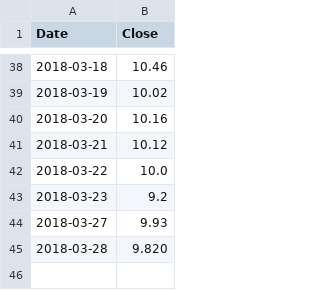
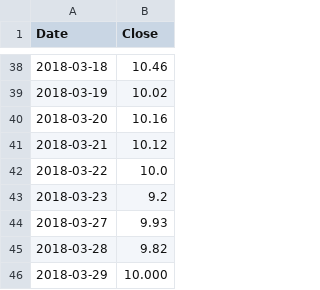
Before and after one commit to rotblade/goldshire, a CSV file: invest/csv/historic/01171.csv, drawn as a sheet; only a part is shown, gaps mark what is left out.

```diff
--- a/invest/csv/historic/01171.csv
+++ b/invest/csv/historic/01171.csv
@@ -44,2 +44,3 @@ Date,Close
 2018-03-27,9.93
-2018-03-28,9.820
+2018-03-28,9.82
+2018-03-29,10.000
```
Also changed, not shown: invest/csv/historic/002294.csv, invest/csv/historic/02601.csv, 12 other files.
